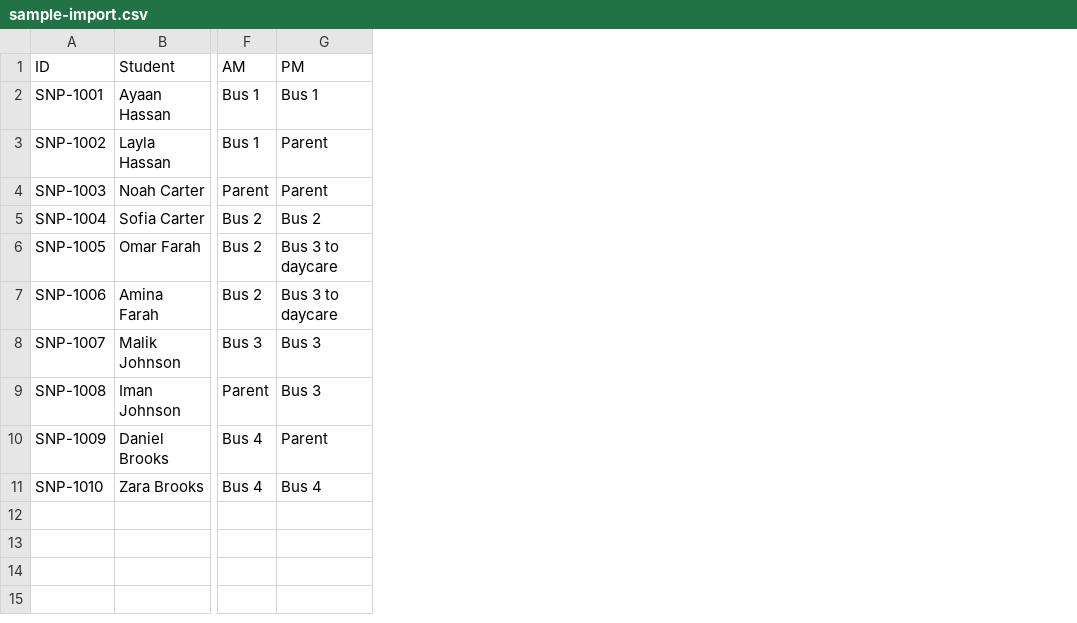
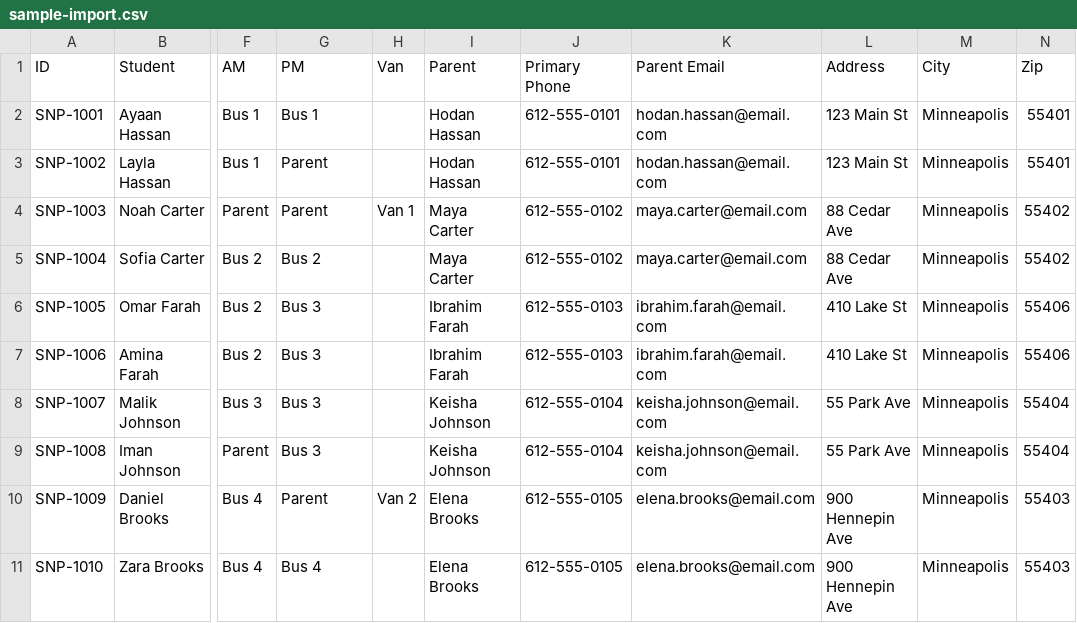
Before and after one commit to askar2022/ampmflow, a CSV file: public/sample-import.csv, drawn as a sheet; only a part is shown, gaps mark what is left out; the diff names each change by its address in the sheet, - before the commit and + after, or states it on an @@ line.

```diff
--- a/public/sample-import.csv
+++ b/public/sample-import.csv
+column H (Van), rows 4-10: Van 1 |  |  |  |  |  | Van 2
+column I (Parent), rows 2-11: Hodan Hassan | Hodan Hassan | Maya Carter | Maya Carter | Ibrahim Farah | Ibrahim Farah | Keisha Johnson | Keisha Johnson | Elena Brooks | Elena Brooks
+column J (Primary Phone), rows 2-11: 612-555-0101 | 612-555-0101 | 612-555-0102 | 612-555-0102 | 612-555-0103 | 612-555-0103 | 612-555-0104 | 612-555-0104 | 612-555-0105 | 612-555-0105
+column K (Parent Email), rows 2-11: hodan.hassan@email.com | hodan.hassan@email.com | maya.carter@email.com | maya.carter@email.com | ibrahim.farah@email.com | ibrahim.farah@email.com | keisha.johnson@email.com | keisha.johnson@email.com | elena.brooks@email.com | elena.brooks@email.com
+column L (Address), rows 2-11: 123 Main St | 123 Main St | 88 Cedar Ave | 88 Cedar Ave | 410 Lake St | 410 Lake St | 55 Park Ave | 55 Park Ave | 900 Hennepin Ave | 900 Hennepin Ave
+column M (City), rows 2-11: all Minneapolis
+column N (Zip), rows 2-11: 55401 | 55401 | 55402 | 55402 | 55406 | 55406 | 55404 | 55404 | 55403 | 55403
-G6:G7 (PM): Bus 3 to daycare
+G6:G7 (PM): Bus 3
```
Also changed, not shown: 4 other files.
